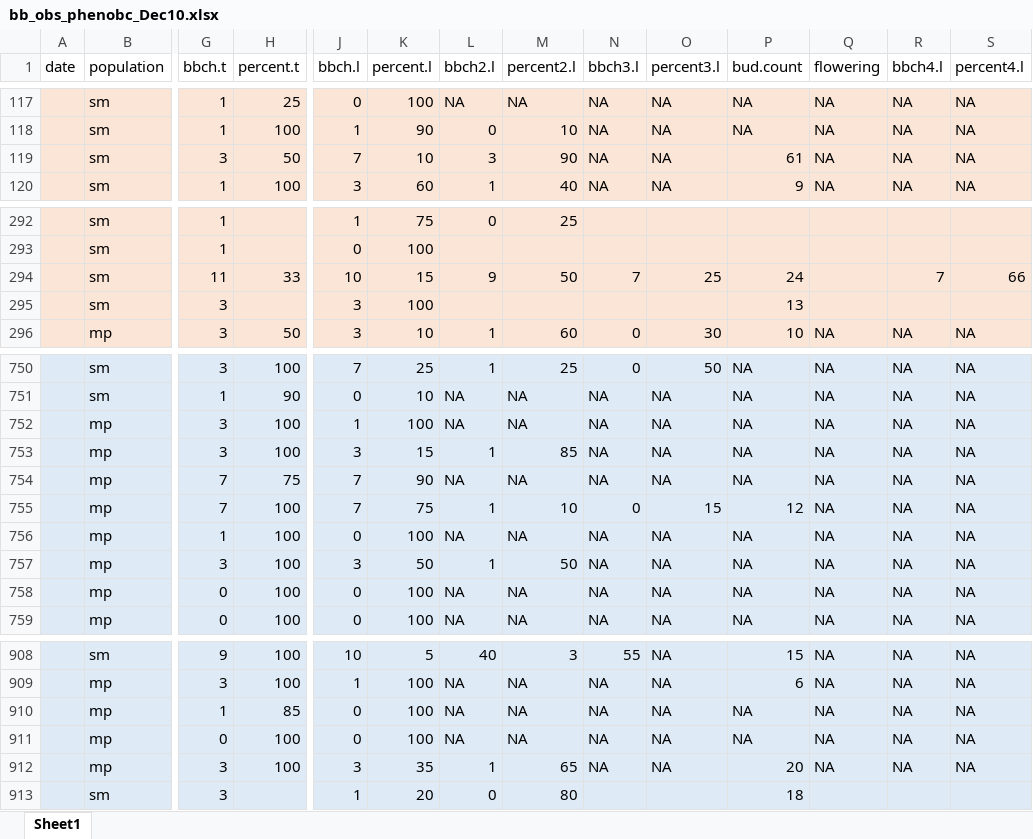
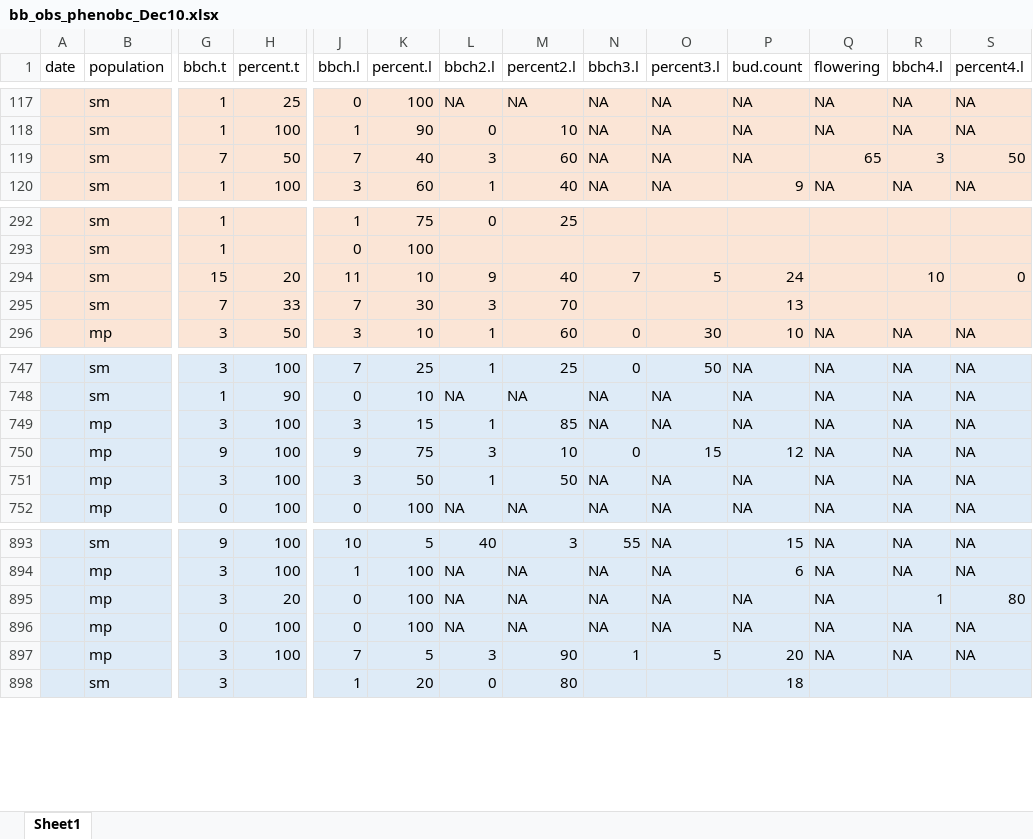
Before and after one commit to DeirdreLoughnan/pheno_bc, an Excel workbook: data/bb_obs_phenobc_Dec10.xlsx, sheet Sheet1, drawn as a sheet; only a part is shown, gaps mark what is left out; values as stored, in another font and other column widths than the file's, no borders; removed rows and columns are numbered as before the commit, all else as after; rows hold the shown columns only; the diff covers the shown part only; the diff names each change by its address in the sheet, - before the commit and + after, or states it on an @@ line.

```diff
--- a/data/bb_obs_phenobc_Dec10.xlsx (sheet Sheet1)
+++ b/data/bb_obs_phenobc_Dec10.xlsx (sheet Sheet1)
-G119 (bbch.t): 3
+G119 (bbch.t): 7
-K119 (percent.l): 10
+K119 (percent.l): 40
-M119 (percent2.l): 90
+M119 (percent2.l): 60
-P119 (bud.count): 61
+P119 (bud.count): NA
-Q119 (flowering): NA
+Q119 (flowering): 65
-R119 (bbch4.l): NA
+R119 (bbch4.l): 3
-S119 (percent4.l): NA
+S119 (percent4.l): 50
-row 294:  | sm | 11 | 33 | 10 | 15 | 9 | 50 | 7 | 25 | 24 |  | 7 | 66
+row 294:  | sm | 15 | 20 | 11 | 10 | 9 | 40 | 7 | 5 | 24 |  | 10 | 0
-G295 (bbch.t): 3
+G295 (bbch.t): 7
-H295 (percent.t): (empty)
+H295 (percent.t): 33
-J295 (bbch.l): 3
+J295 (bbch.l): 7
-K295 (percent.l): 100
+K295 (percent.l): 30
-L295 (bbch2.l): (empty)
+L295 (bbch2.l): 3
-M295 (percent2.l): (empty)
+M295 (percent2.l): 70
-row 752:  | mp | 3 | 100 | 1 | 100 | NA | NA | NA | NA | NA | NA | NA | NA
-row 754:  | mp | 7 | 75 | 7 | 90 | NA | NA | NA | NA | NA | NA | NA | NA
-G750 (bbch.t): 7
+G750 (bbch.t): 9
-J750 (bbch.l): 7
+J750 (bbch.l): 9
-L750 (bbch2.l): 1
+L750 (bbch2.l): 3
-row 756:  | mp | 1 | 100 | 0 | 100 | NA | NA | NA | NA | NA | NA | NA | NA
-row 758:  | mp | 0 | 100 | 0 | 100 | NA | NA | NA | NA | NA | NA | NA | NA
-G895 (bbch.t): 1
+G895 (bbch.t): 3
-H895 (percent.t): 85
+H895 (percent.t): 20
-R895 (bbch4.l): NA
+R895 (bbch4.l): 1
-S895 (percent4.l): NA
+S895 (percent4.l): 80
-J897 (bbch.l): 3
+J897 (bbch.l): 7
-K897 (percent.l): 35
+K897 (percent.l): 5
-L897 (bbch2.l): 1
+L897 (bbch2.l): 3
-M897 (percent2.l): 65
+M897 (percent2.l): 90
-N897 (bbch3.l): NA
+N897 (bbch3.l): 1
-O897 (percent3.l): NA
+O897 (percent3.l): 5
```
Also changed, not shown: 2 added rows, 13 removed rows and 130 edited cells elsewhere in this sheet.
